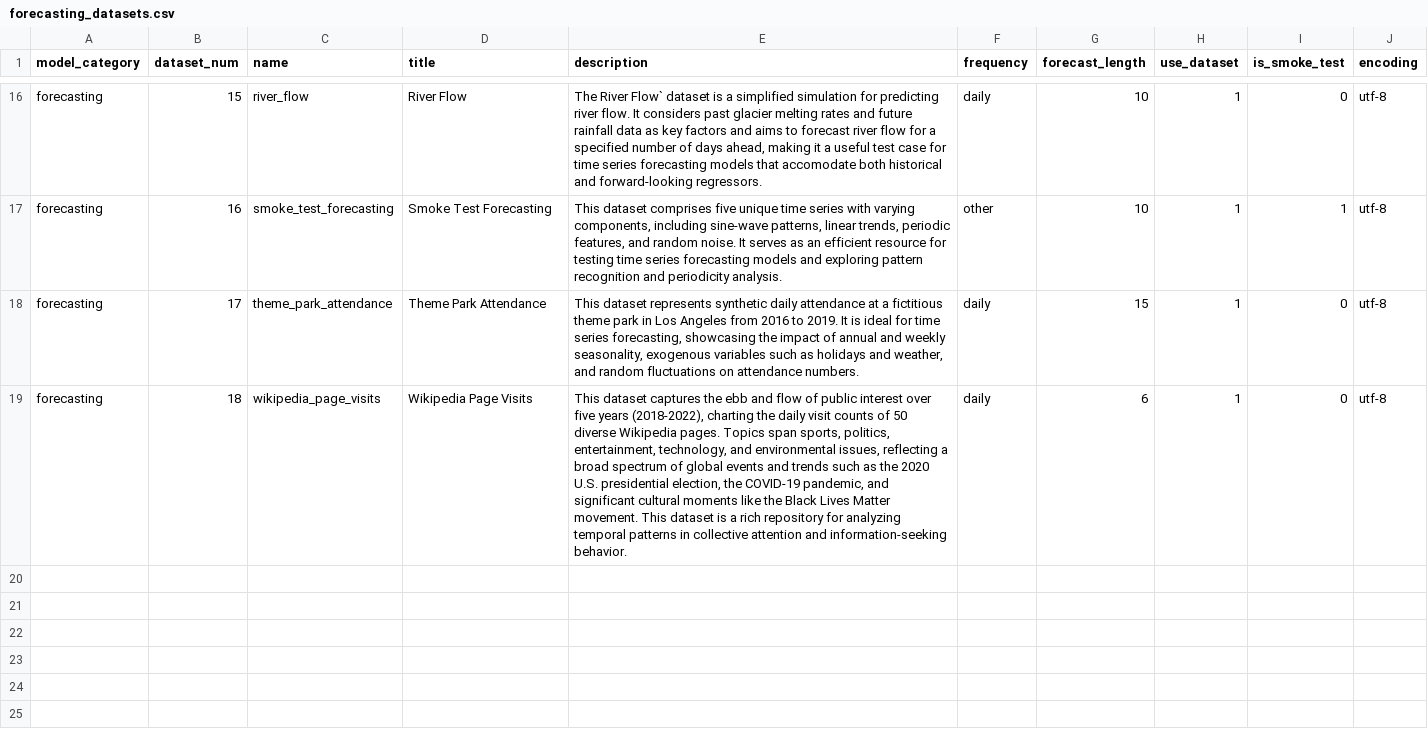
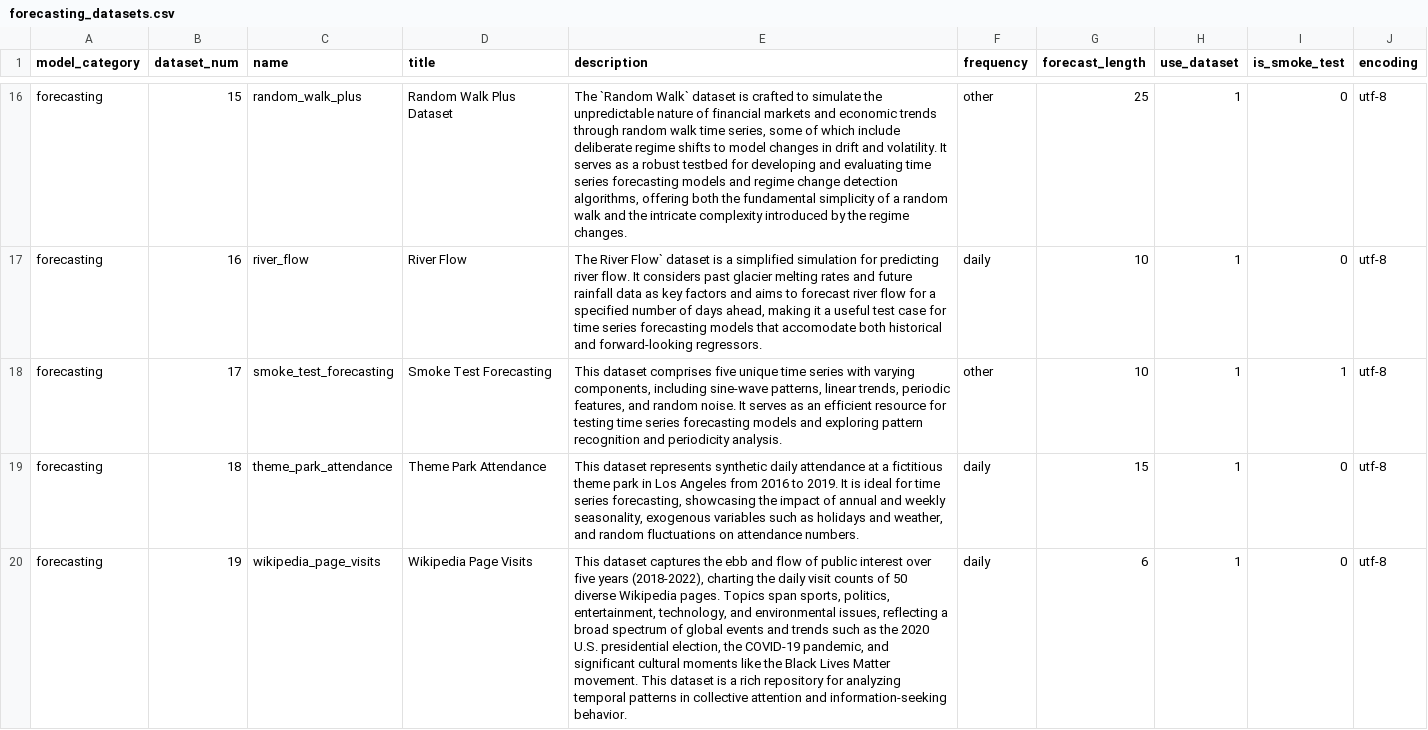
Before and after one commit to readytensor/rt-datasets-forecasting, a CSV file: config/forecasting_datasets.csv, drawn as a sheet; only a part is shown, gaps mark what is left out; the diff covers the shown part only; the diff names each change by its address in the sheet, - before the commit and + after, or states it on an @@ line.

Commit message:
add GBM dataset; update random walk to random walk plus; update readme

```diff
--- a/config/forecasting_datasets.csv
+++ b/config/forecasting_datasets.csv
-C16 (name): river_flow
+C16 (name): random_walk_plus
-D16 (title): River Flow
+D16 (title): Random Walk Plus Dataset
-E16 (description): The River Flow` dataset is a simplified simulation for predicting river flow. It considers past glacier melting rates and future rainfall data as key factors and aims to forecast river flow for a specified number of days ahead, making it a useful test case for time series forecasting models that accomodate both historical and forward-looking regressors.
+E16 (description): The `Random Walk` dataset is crafted to simulate the unpredictable nature of financial markets and economic trends through random walk time series, some of which include deliberate regime shifts to model changes in drift and volatility. It serves as a robust testbed for developing and evaluating time series forecasting models and regime change detection algorithms, offering both the fundamental simplicity of a random walk and the intricate complexity introduced by the regime changes.
-F16 (frequency): daily
+F16 (frequency): other
-G16 (forecast_length): 10
+G16 (forecast_length): 25
-C17 (name): smoke_test_forecasting
+C17 (name): river_flow
-D17 (title): Smoke Test Forecasting
+D17 (title): River Flow
-E17 (description): This dataset comprises five unique time series with varying components, including sine-wave patterns, linear trends, periodic features, and random noise. It serves as an efficient resource for testing time series forecasting models and exploring pattern recognition and periodicity analysis.
+E17 (description): The River Flow` dataset is a simplified simulation for predicting river flow. It considers past glacier melting rates and future rainfall data as key factors and aims to forecast river flow for a specified number of days ahead, making it a useful test case for time series forecasting models that accomodate both historical and forward-looking regressors.
-F17 (frequency): other
+F17 (frequency): daily
-I17 (is_smoke_test): 1
+I17 (is_smoke_test): 0
-C18 (name): theme_park_attendance
+C18 (name): smoke_test_forecasting
-D18 (title): Theme Park Attendance
+D18 (title): Smoke Test Forecasting
-E18 (description): This dataset represents synthetic daily attendance at a fictitious theme park in Los Angeles from 2016 to 2019. It is ideal for time series forecasting, showcasing the impact of annual and weekly seasonality, exogenous variables such as holidays and weather, and random fluctuations on attendance numbers.
+E18 (description): This dataset comprises five unique time series with varying components, including sine-wave patterns, linear trends, periodic features, and random noise. It serves as an efficient resource for testing time series forecasting models and exploring pattern recognition and periodicity analysis.
-F18 (frequency): daily
+F18 (frequency): other
-G18 (forecast_length): 15
+G18 (forecast_length): 10
-I18 (is_smoke_test): 0
+I18 (is_smoke_test): 1
-C19 (name): wikipedia_page_visits
+C19 (name): theme_park_attendance
-D19 (title): Wikipedia Page Visits
+D19 (title): Theme Park Attendance
-E19 (description): This dataset captures the ebb and flow of public interest over five years (2018-2022), charting the daily visit counts of 50 diverse Wikipedia pages. Topics span sports, politics, entertainment, technology, and environmental issues, reflecting a broad spectrum of global events and trends such as the 2020 U.S. presidential election, the COVID-19 pandemic, and significant cultural moments like the Black Lives Matter movement. This dataset is a rich repository for analyzing temporal patterns in collective attention and information-seeking behavior.
+E19 (description): This dataset represents synthetic daily attendance at a fictitious theme park in Los Angeles from 2016 to 2019. It is ideal for time series forecasting, showcasing the impact of annual and weekly seasonality, exogenous variables such as holidays and weather, and random fluctuations on attendance numbers.
-G19 (forecast_length): 6
+G19 (forecast_length): 15
+row 20: forecasting | 19 | wikipedia_page_visits | Wikipedia Page Visits | This dataset captures the ebb and flow of public interest over five years (2018-2022), charting the daily visit counts of 50 diverse Wikipedia pages. Topics span sports, politics, entertainment, technology, and environmental issues, reflecting a broad spectrum of global events and trends such as the 2020 U.S. presidential election, the COVID-19 pandemic, and significant cultural moments like the Black Lives Matter movement. This dataset is a rich repository for analyzing temporal patterns in collective attention and information-seeking behavior. | daily | 6 | 1 | 0 | utf-8
```
Also changed, not shown: 28 edited cells elsewhere in this file, config/forecasting_datasets_fields.csv, 13 other files.
